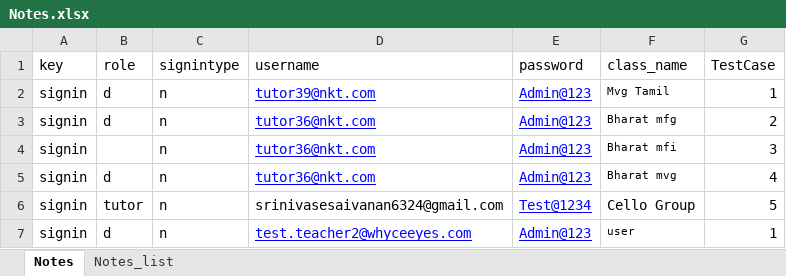
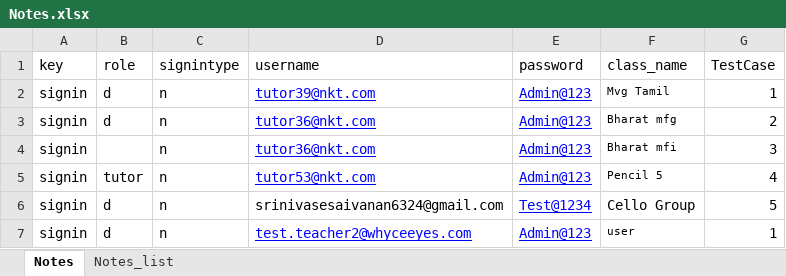
Before and after one commit to rajthilak87/test, an Excel workbook: TestDataXls/Notes.xlsx, sheet Notes, drawn as a sheet; values as stored, in another font and other column widths than the file's, no borders; the diff names each change by its address in the sheet, - before the commit and + after, or states it on an @@ line.

```diff
--- a/TestDataXls/Notes.xlsx (sheet Notes)
+++ b/TestDataXls/Notes.xlsx (sheet Notes)
-B5 (role): d
+B5 (role): tutor
-D5 (username): tutor36@nkt.com
+D5 (username): tutor53@nkt.com
-F5 (class_name): Bharat mvg
+F5 (class_name): Pencil 5
-B6 (role): tutor
+B6 (role): d
```
Also changed, not shown: TestDataXls/Faq.xlsx, TestDataXls/add_tutor.xlsx, 14 other files.
